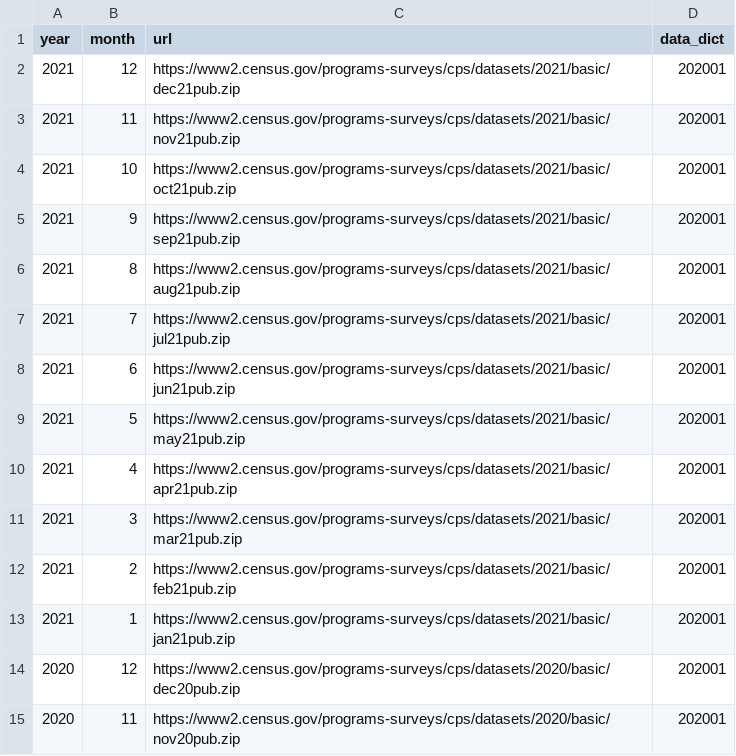
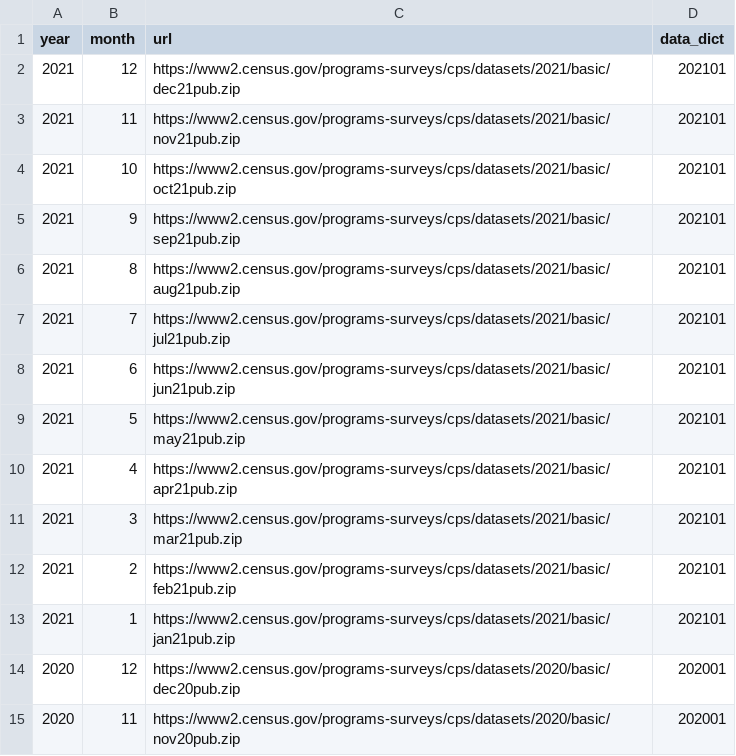
Before and after one commit to mthelm85/CurrentPopulationSurvey.jl, a CSV file: data/links_dicts.csv, drawn as a sheet; only a part is shown.

Commit message:
added 2021 data dictionary

```diff
--- a/data/links_dicts.csv
+++ b/data/links_dicts.csv
@@ -1,14 +1,14 @@
 year,month,url,data_dict
-2021,12,https://www2.census.gov/programs-surveys/cps/datasets/2021/basic/dec21pub.zip,202001
-2021,11,https://www2.census.gov/programs-surveys/cps/datasets/2021/basic/nov21pub.zip,202001
-2021,10,https://www2.census.gov/programs-surveys/cps/datasets/2021/basic/oct21pub.zip,202001
-2021,9,https://www2.census.gov/programs-surveys/cps/datasets/2021/basic/sep21pub.zip,202001
-2021,8,https://www2.census.gov/programs-surveys/cps/datasets/2021/basic/aug21pub.zip,202001
-2021,7,https://www2.census.gov/programs-surveys/cps/datasets/2021/basic/jul21pub.zip,202001
-2021,6,https://www2.census.gov/programs-surveys/cps/datasets/2021/basic/jun21pub.zip,202001
-2021,5,https://www2.census.gov/programs-surveys/cps/datasets/2021/basic/may21pub.zip,202001
-2021,4,https://www2.census.gov/programs-surveys/cps/datasets/2021/basic/apr21pub.zip,202001
-2021,3,https://www2.census.gov/programs-surveys/cps/datasets/2021/basic/mar21pub.zip,202001
-2021,2,https://www2.census.gov/programs-surveys/cps/datasets/2021/basic/feb21pub.zip,202001
-2021,1,https://www2.census.gov/programs-surveys/cps/datasets/2021/basic/jan21pub.zip,202001
+2021,12,https://www2.census.gov/programs-surveys/cps/datasets/2021/basic/dec21pub.zip,202101
+2021,11,https://www2.census.gov/programs-surveys/cps/datasets/2021/basic/nov21pub.zip,202101
+2021,10,https://www2.census.gov/programs-surveys/cps/datasets/2021/basic/oct21pub.zip,202101
+2021,9,https://www2.census.gov/programs-surveys/cps/datasets/2021/basic/sep21pub.zip,202101
+2021,8,https://www2.census.gov/programs-surveys/cps/datasets/2021/basic/aug21pub.zip,202101
+2021,7,https://www2.census.gov/programs-surveys/cps/datasets/2021/basic/jul21pub.zip,202101
+2021,6,https://www2.census.gov/programs-surveys/cps/datasets/2021/basic/jun21pub.zip,202101
+2021,5,https://www2.census.gov/programs-surveys/cps/datasets/2021/basic/may21pub.zip,202101
+2021,4,https://www2.census.gov/programs-surveys/cps/datasets/2021/basic/apr21pub.zip,202101
+2021,3,https://www2.census.gov/programs-surveys/cps/datasets/2021/basic/mar21pub.zip,202101
+2021,2,https://www2.census.gov/programs-surveys/cps/datasets/2021/basic/feb21pub.zip,202101
+2021,1,https://www2.census.gov/programs-surveys/cps/datasets/2021/basic/jan21pub.zip,202101
 2020,12,https://www2.census.gov/programs-surveys/cps/datasets/2020/basic/dec20pub.zip,202001
```
Also changed, not shown: 2 other files.
